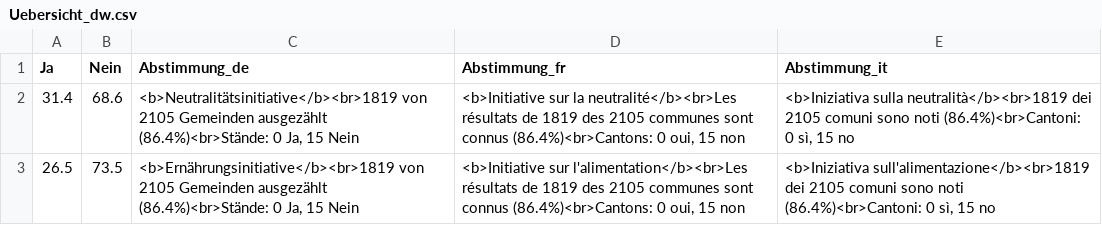
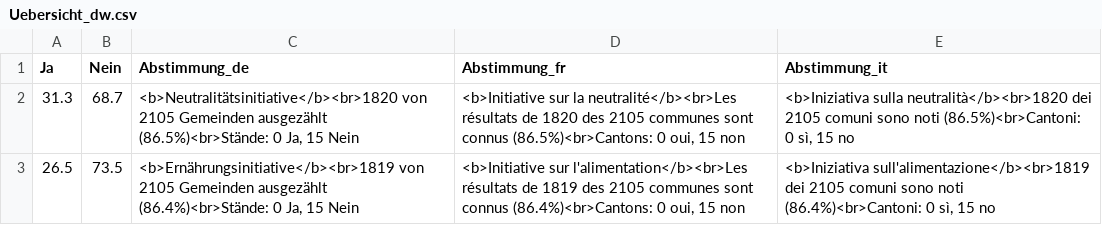
Before and after one commit to awp-finanznachrichten/lena_september2026, a CSV file: Output_Overviews/Uebersicht_dw.csv, drawn as a sheet; removed rows and columns are numbered as before the commit, all else as after; the diff names each change by its address in the sheet, - before the commit and + after, or states it on an @@ line.

```diff
--- a/Output_Overviews/Uebersicht_dw.csv
+++ b/Output_Overviews/Uebersicht_dw.csv
-row 2: 31.4 | 68.6 | <b>Neutralitätsinitiative</b><br>1819 von 2105 Gemeinden ausgezählt (86.4%)<br>Stände: 0 Ja, 15 Nein | <b>Initiative sur la neutralité</b><br>Les résultats de 1819 des 2105 communes sont connus (86.4%)<br>Cantons: 0 oui, 15 non | <b>Iniziativa sulla neutralità</b><br>1819 dei 2105 comuni sono noti (86.4%)<br>Cantoni: 0 sì, 15 no
+row 2: 31.3 | 68.7 | <b>Neutralitätsinitiative</b><br>1820 von 2105 Gemeinden ausgezählt (86.5%)<br>Stände: 0 Ja, 15 Nein | <b>Initiative sur la neutralité</b><br>Les résultats de 1820 des 2105 communes sont connus (86.5%)<br>Cantons: 0 oui, 15 non | <b>Iniziativa sulla neutralità</b><br>1820 dei 2105 comuni sono noti (86.5%)<br>Cantoni: 0 sì, 15 no
```
Also changed, not shown: Output_Switzerland/CH_Ernaehrung_all_data.csv, Output_Switzerland/CH_Ernaehrung_dw_kantone.csv, 6 other files.
